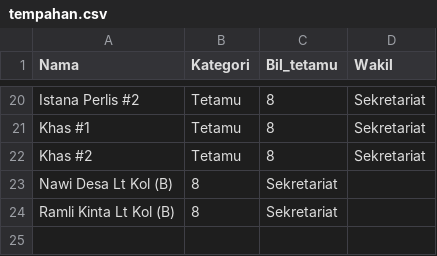
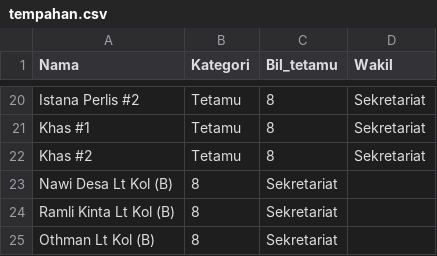
Before and after one commit to hamdanyc/mmmr, a CSV file: tempahan.csv, drawn as a sheet; only a part is shown, gaps mark what is left out; the diff names each change by its address in the sheet, - before the commit and + after, or states it on an @@ line.

```diff
--- a/tempahan.csv
+++ b/tempahan.csv
+row 25: Othman Lt Kol (B) | 8 | Sekretariat
```
Also changed, not shown: guest_seat.csv.
